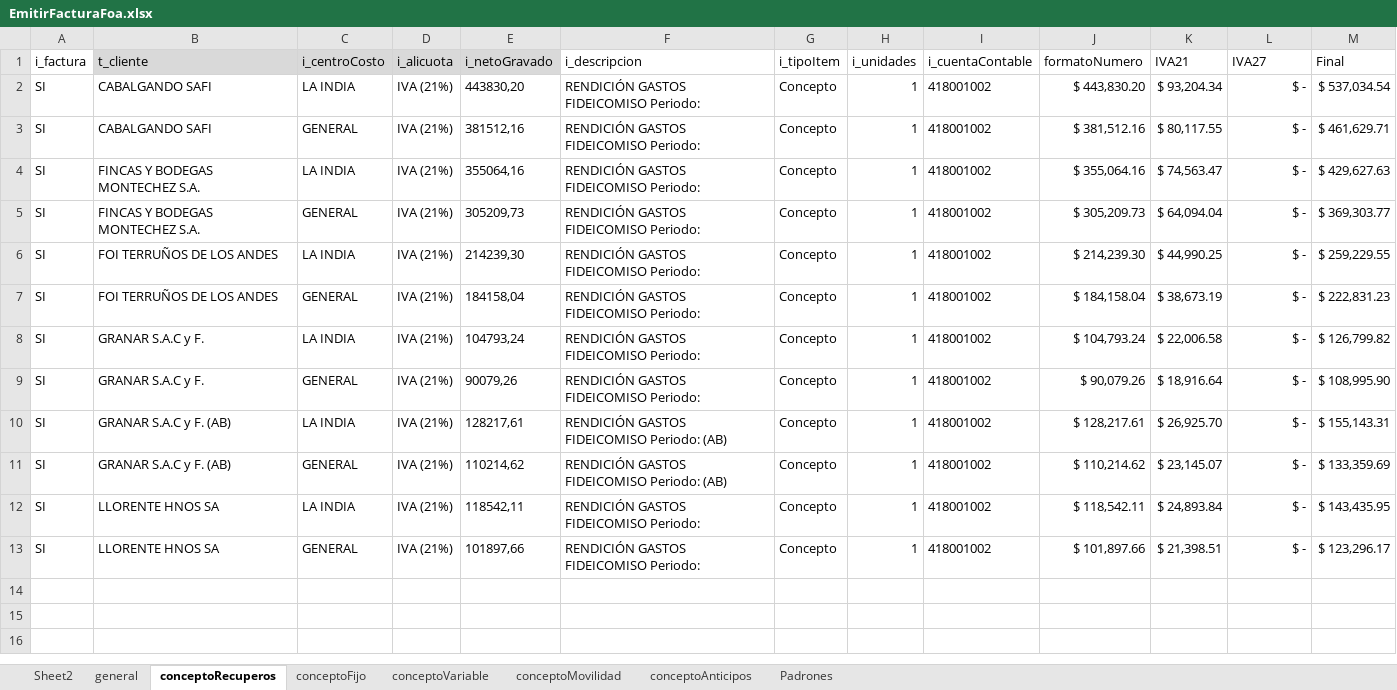
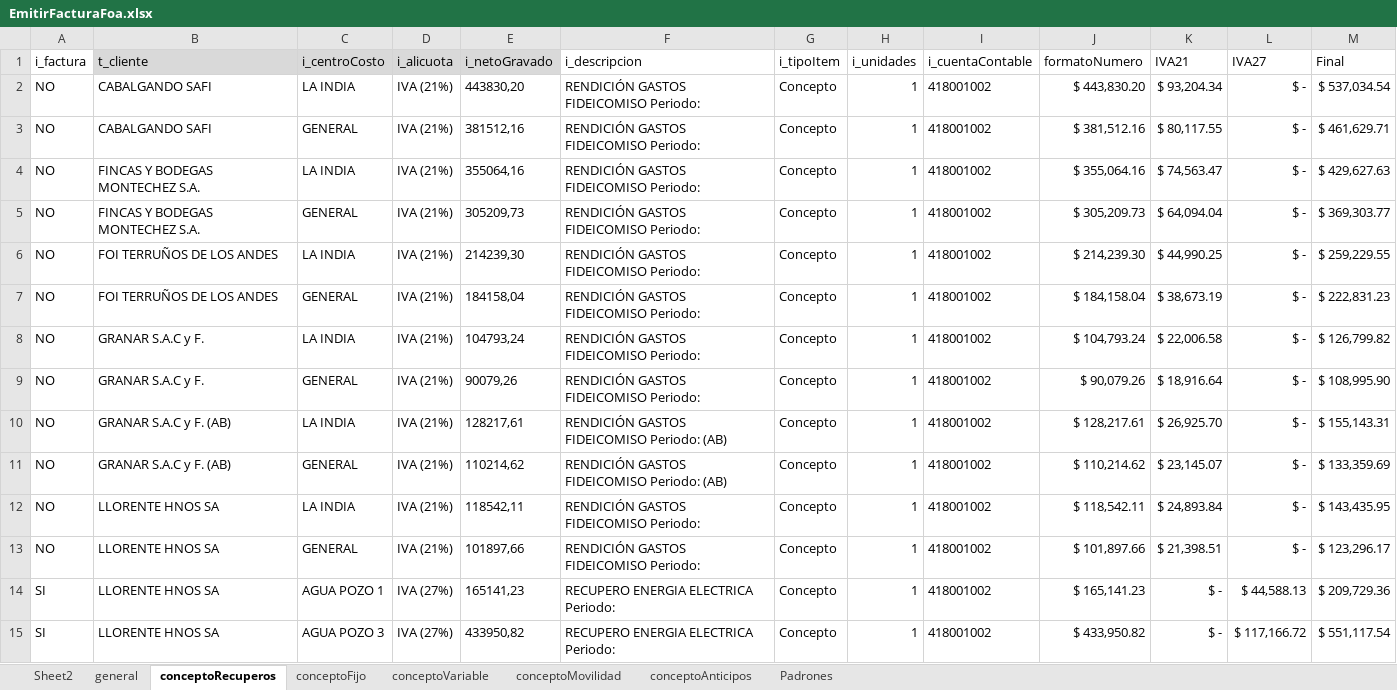
Before and after one commit to paalanis/albor, an Excel workbook: DataTables/FACTURACION/EmitirFacturaFoa.xlsx, sheet conceptoRecuperos, drawn as a sheet; only a part is shown; values as stored, in another font and other column widths than the file's, no borders; the diff covers the shown part only; the diff names each change by its address in the sheet, - before the commit and + after, or states it on an @@ line.

```diff
--- a/DataTables/FACTURACION/EmitirFacturaFoa.xlsx (sheet conceptoRecuperos)
+++ b/DataTables/FACTURACION/EmitirFacturaFoa.xlsx (sheet conceptoRecuperos)
-A2:A13 (i_factura): SI
+A2:A13 (i_factura): NO
+row 14: SI | LLORENTE HNOS SA | AGUA POZO 1 | IVA (27%) | 165141,23 | RECUPERO ENERGIA ELECTRICA Periodo: | Concepto | 1 | 418001002 | $ 165,141.23 | $ - | $ 44,588.13 | $ 209,729.36
+row 15: SI | LLORENTE HNOS SA | AGUA POZO 3 | IVA (27%) | 433950,82 | RECUPERO ENERGIA ELECTRICA Periodo: | Concepto | 1 | 418001002 | $ 433,950.82 | $ - | $ 117,166.72 | $ 551,117.54
```
Also changed, not shown: 13 added rows elsewhere in this sheet, sheet general, sheet Padrones, formulas that keep their value, DataTables/FACTURACION/EmitirFacturaSacsa.xlsx, 8 other files.
